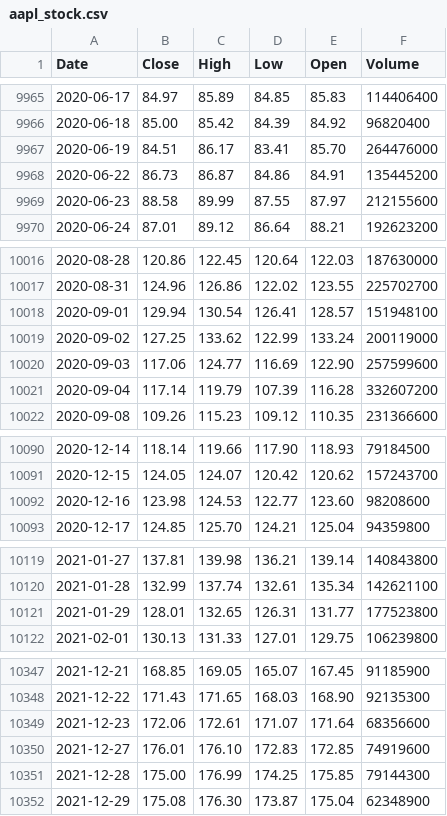
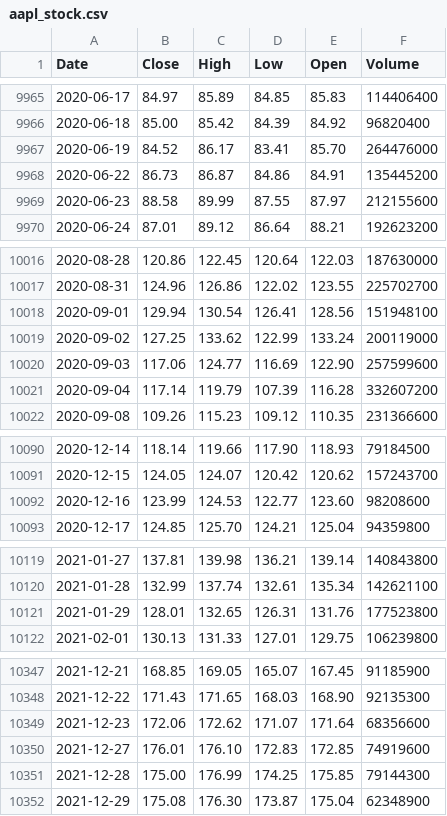
Before and after one commit to deraficionado-gif/stocks, a CSV file: data/aapl_stock.csv, drawn as a sheet; only a part is shown, gaps mark what is left out; the diff covers the shown part only.

```diff
--- a/data/aapl_stock.csv
+++ b/data/aapl_stock.csv
@@ -9966,3 +9966,3 @@ Date,Close,High,Low,Open,Volume
 2020-06-18,85.00,85.42,84.39,84.92,96820400
-2020-06-19,84.51,86.17,83.41,85.70,264476000
+2020-06-19,84.52,86.17,83.41,85.70,264476000
 2020-06-22,86.73,86.87,84.86,84.91,135445200
@@ -10017,3 +10017,3 @@ Date,Close,High,Low,Open,Volume
 2020-08-31,124.96,126.86,122.02,123.55,225702700
-2020-09-01,129.94,130.54,126.41,128.57,151948100
+2020-09-01,129.94,130.54,126.41,128.56,151948100
 2020-09-02,127.25,133.62,122.99,133.24,200119000
@@ -10091,3 +10091,3 @@ Date,Close,High,Low,Open,Volume
 2020-12-15,124.05,124.07,120.42,120.62,157243700
-2020-12-16,123.98,124.53,122.77,123.60,98208600
+2020-12-16,123.99,124.53,122.77,123.60,98208600
 2020-12-17,124.85,125.70,124.21,125.04,94359800
@@ -10120,3 +10120,3 @@ Date,Close,High,Low,Open,Volume
 2021-01-28,132.99,137.74,132.61,135.34,142621100
-2021-01-29,128.01,132.65,126.31,131.77,177523800
+2021-01-29,128.01,132.65,126.31,131.76,177523800
 2021-02-01,130.13,131.33,127.01,129.75,106239800
@@ -10348,3 +10348,3 @@ Date,Close,High,Low,Open,Volume
 2021-12-22,171.43,171.65,168.03,168.90,92135300
-2021-12-23,172.06,172.61,171.07,171.64,68356600
+2021-12-23,172.06,172.62,171.07,171.64,68356600
 2021-12-27,176.01,176.10,172.83,172.85,74919600
```
Also changed, not shown: 1 added row and 15 edited cells elsewhere in this file, data/msft_stock.csv.
